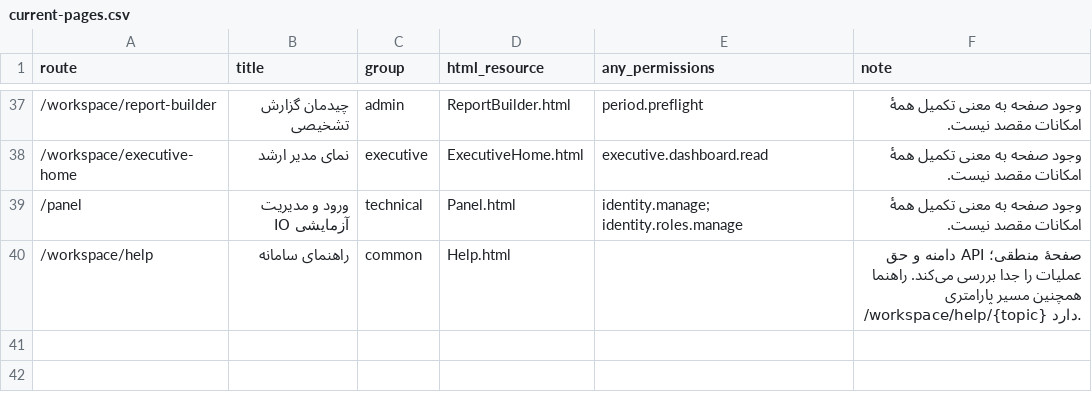
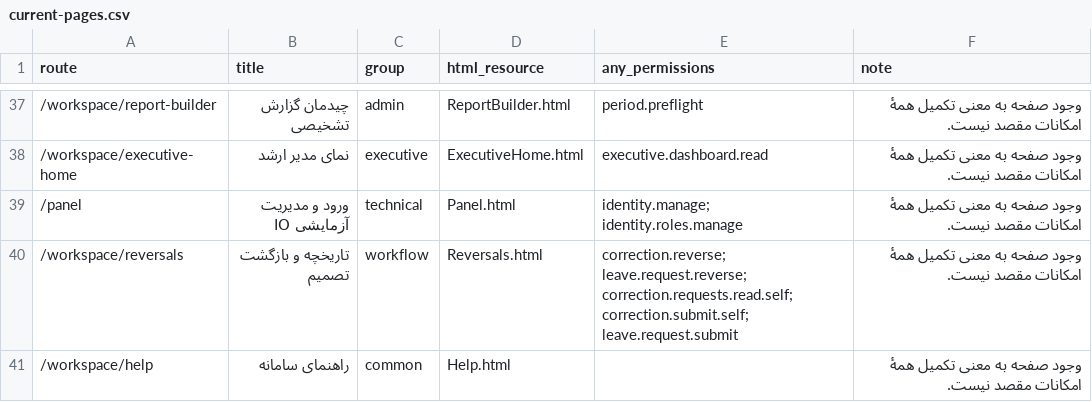
Before and after one commit to alirezarahimy-code/IO, a CSV file: ReCode/docs/full-audit/current-pages.csv, drawn as a sheet; only a part is shown, gaps mark what is left out.

```diff
--- a/ReCode/docs/full-audit/current-pages.csv
+++ b/ReCode/docs/full-audit/current-pages.csv
@@ -39,2 +39,3 @@
 /panel,ورود و مدیریت آزمایشی IO,technical,Panel.html,identity.manage; identity.roles.manage,وجود صفحه به معنی تکمیل همهٔ امکانات مقصد نیست.
-/workspace/help,راهنمای سامانه,common,Help.html,,صفحهٔ منطقی؛ API دامنه و حق عملیات را جدا بررسی می‌کند. راهنما همچنین مسیر پارامتری /workspace/help/{topic} دارد.
+/workspace/reversals,تاریخچه و بازگشت تصمیم,workflow,Reversals.html,correction.reverse; leave.request.reverse; correction.requests.read.self; correction.submit.self; leave.request.submit,وجود صفحه به معنی تکمیل همهٔ امکانات مقصد نیست.
+/workspace/help,راهنمای سامانه,common,Help.html,,وجود صفحه به معنی تکمیل همهٔ امکانات مقصد نیست.
```
Also changed, not shown: ReCode/docs/full-audit/current-permissions.csv, ReCode/docs/full-audit/execution-steps.csv, 11 other files.
